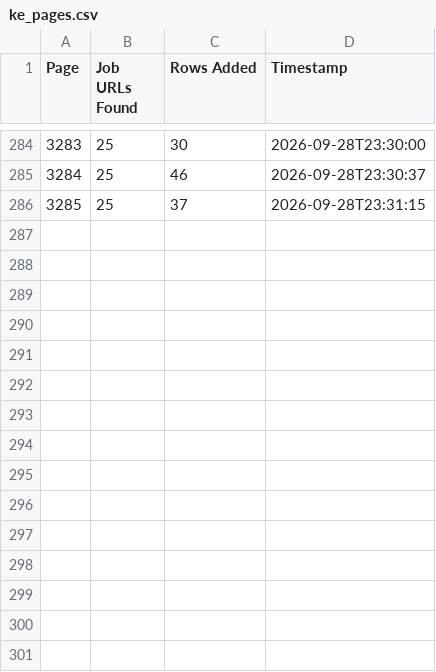
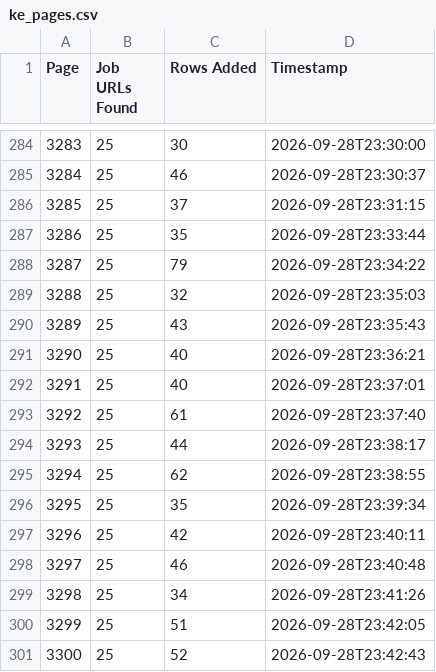
Before and after one commit to liliankason/ke-3001-3500, a CSV file: ke_pages.csv, drawn as a sheet; only a part is shown, gaps mark what is left out.

```diff
--- a/ke_pages.csv
+++ b/ke_pages.csv
@@ -286 +286,16 @@
 3285,25,37,2026-09-28T23:31:15
+3286,25,35,2026-09-28T23:33:44
+3287,25,79,2026-09-28T23:34:22
+3288,25,32,2026-09-28T23:35:03
+3289,25,43,2026-09-28T23:35:43
+3290,25,40,2026-09-28T23:36:21
+3291,25,40,2026-09-28T23:37:01
+3292,25,61,2026-09-28T23:37:40
+3293,25,44,2026-09-28T23:38:17
+3294,25,62,2026-09-28T23:38:55
+3295,25,35,2026-09-28T23:39:34
+3296,25,42,2026-09-28T23:40:11
+3297,25,46,2026-09-28T23:40:48
+3298,25,34,2026-09-28T23:41:26
+3299,25,51,2026-09-28T23:42:05
+3300,25,52,2026-09-28T23:42:43
```
Also changed, not shown: 1 other file.
